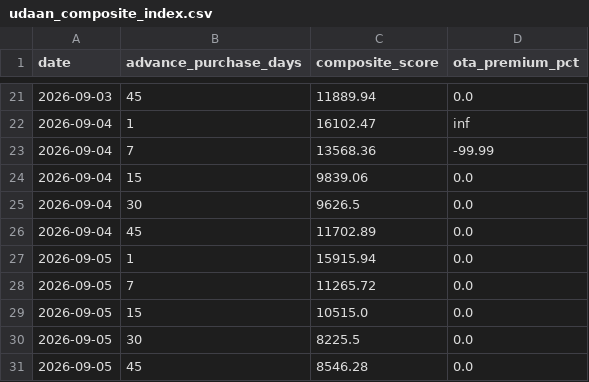
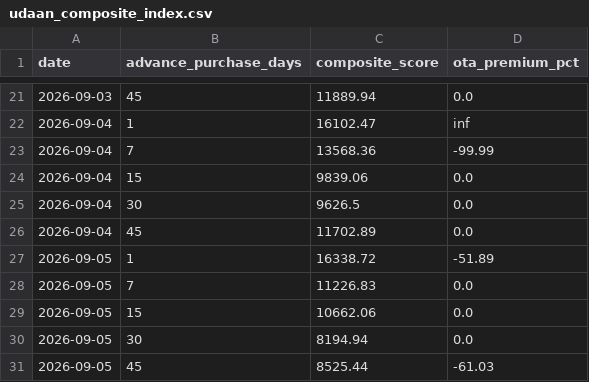
Before and after one commit to Rishavroy-2006/APIx, a CSV file: udaan_data/index/udaan_composite_index.csv, drawn as a sheet; only a part is shown, gaps mark what is left out.

Commit message:
Automated CPI Scrape & Index: 2026-09-05 16:04 UTC

```diff
--- a/udaan_data/index/udaan_composite_index.csv
+++ b/udaan_data/index/udaan_composite_index.csv
@@ -26,6 +26,6 @@ date,advance_purchase_days,composite_score,ota_premium_pct
 2026-09-04,45,11702.89,0.0
-2026-09-05,1,15915.94,0.0
-2026-09-05,7,11265.72,0.0
-2026-09-05,15,10515.0,0.0
-2026-09-05,30,8225.5,0.0
-2026-09-05,45,8546.28,0.0
+2026-09-05,1,16338.72,-51.89
+2026-09-05,7,11226.83,0.0
+2026-09-05,15,10662.06,0.0
+2026-09-05,30,8194.94,0.0
+2026-09-05,45,8525.44,-61.03
```
Also changed, not shown: 3 other files.
